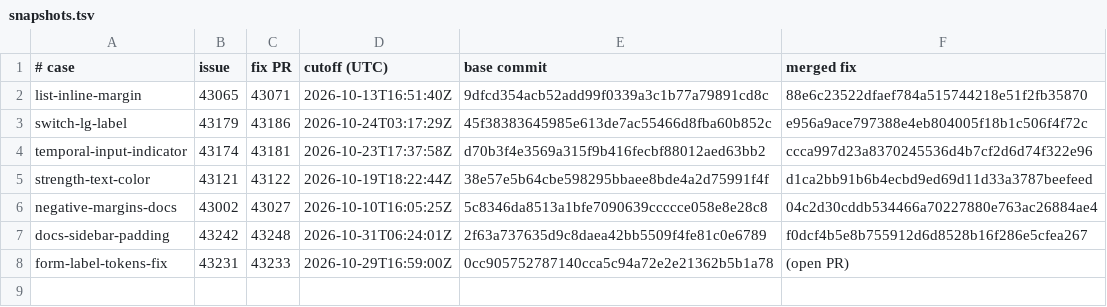
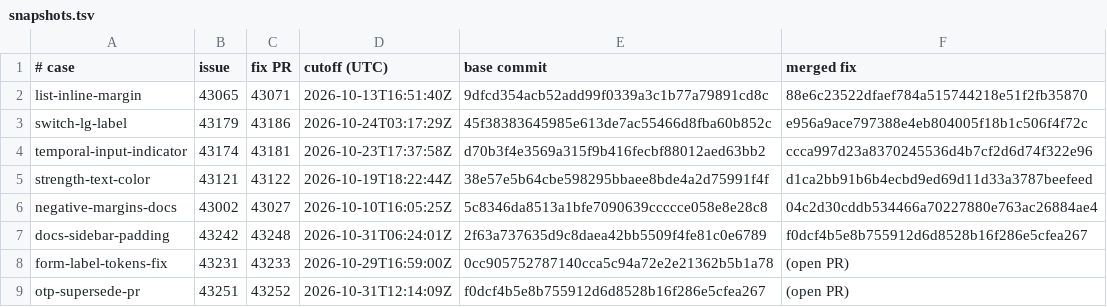
Before and after one commit to julien-deramond/skills, a TSV file: skills/bootstrap-fix/evals/snapshots.tsv, drawn as a sheet; the diff names each change by its address in the sheet, - before the commit and + after, or states it on an @@ line.

```diff
--- a/skills/bootstrap-fix/evals/snapshots.tsv
+++ b/skills/bootstrap-fix/evals/snapshots.tsv
+row 9: otp-supersede-pr | 43251 | 43252 | 2026-10-31T12:14:09Z | f0dcf4b5e8b755912d6d8528b16f286e5cfea267 | (open PR)
```
Also changed, not shown: 9 other files.
